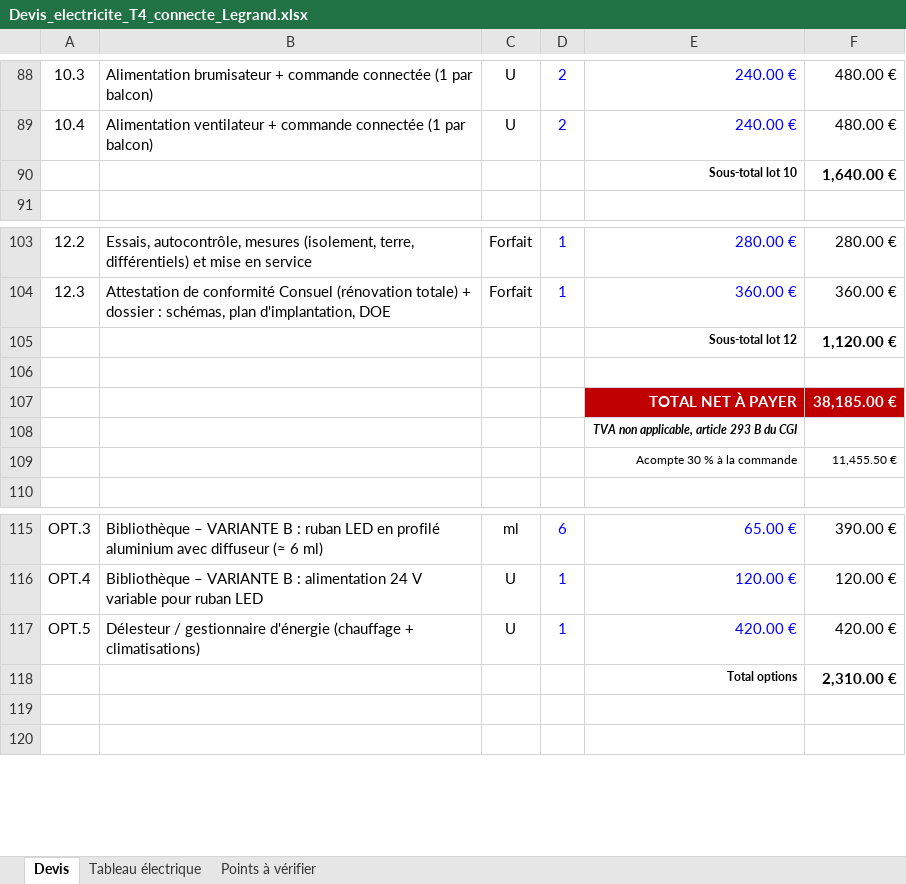
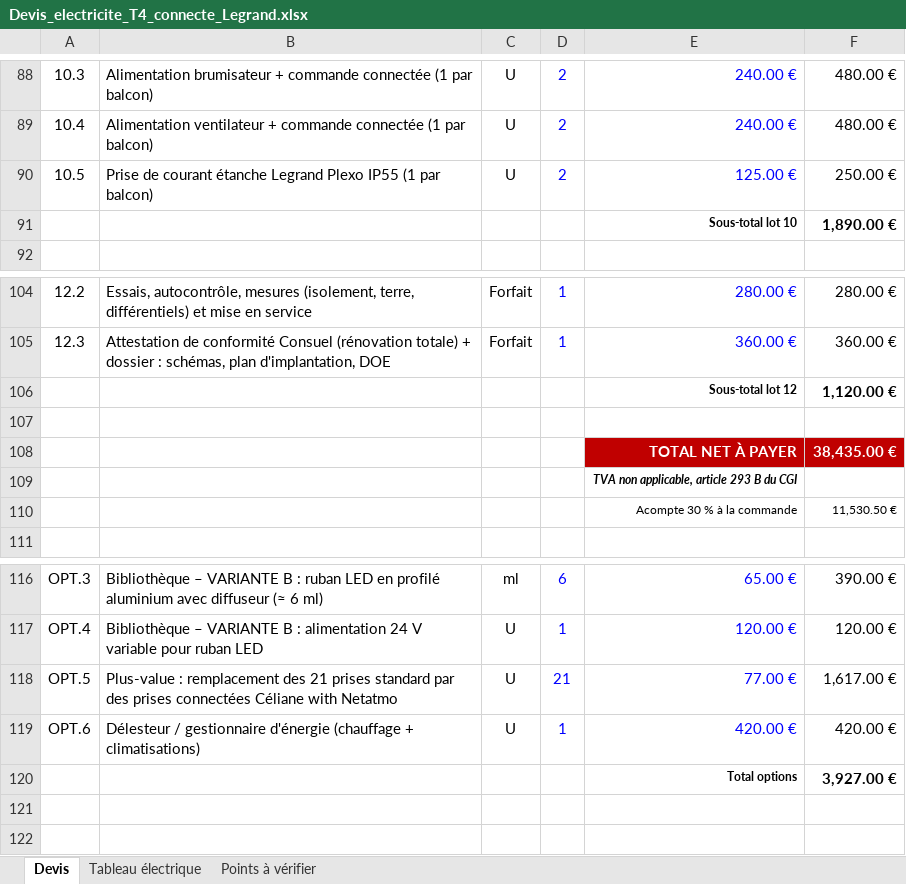
Before and after one commit to spiridon06/Maurel-ec, an Excel workbook: devis/Devis_electricite_T4_connecte_Legrand.xlsx, sheet Devis, drawn as a sheet; only a part is shown, gaps mark what is left out; values as stored, in another font and other column widths than the file's, no borders; removed rows and columns are numbered as before the commit, all else as after; the diff names each change by its address in the sheet, - before the commit and + after, or states it on an @@ line.

```diff
--- a/devis/Devis_electricite_T4_connecte_Legrand.xlsx (sheet Devis)
+++ b/devis/Devis_electricite_T4_connecte_Legrand.xlsx (sheet Devis)
-row 90:  |  |  |  | Sous-total lot 10 | 1,640.00 €
+row 90: 10.5 | Prise de courant étanche Legrand Plexo IP55 (1 par balcon) | U | 2 | 125.00 € | 250.00 €
+row 91:  |  |  |  | Sous-total lot 10 | 1,890.00 €
-F108: 38,185.00 €
+F108: 38,435.00 €
-F110: 11,455.50 €
+F110: 11,530.50 €
+row 118: OPT.5 | Plus-value : remplacement des 21 prises standard par des prises connectées Céliane with Netatmo | U | 21 | 77.00 € | 1,617.00 €
@@ column A renumbered in row 119 @@
-F120: 2,310.00 €
+F120: 3,927.00 €
```
Also changed, not shown: sheet Points à vérifier, sheet Tableau électrique, formulas that keep their value, 2 other files.
